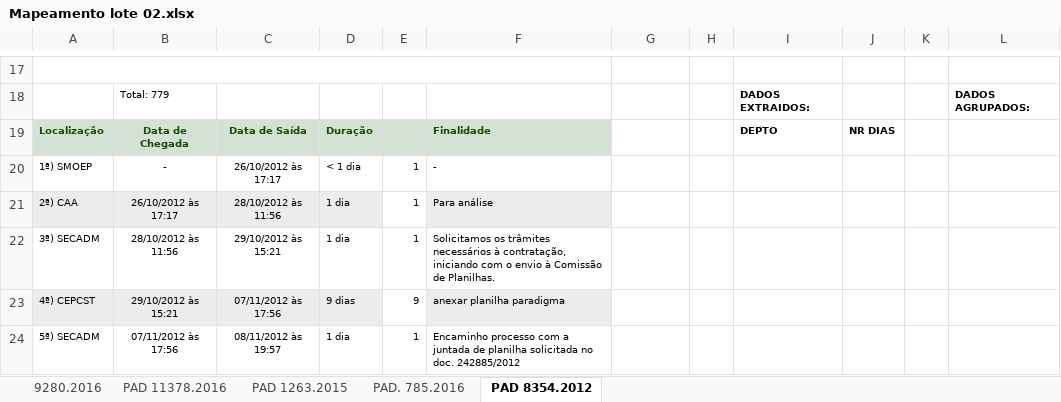
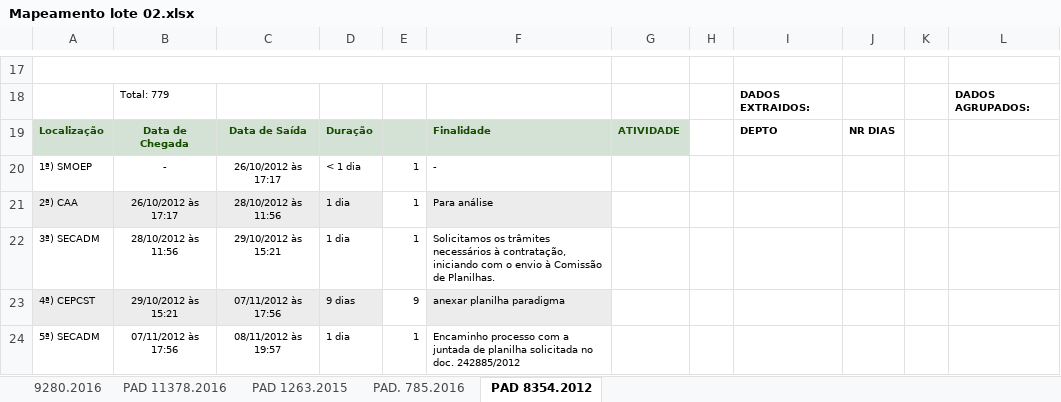
Before and after one commit to ruhansanabria/Puc_Lean2016, an Excel workbook: DadosHistoricosColetados/Mapeamento lote 02.xlsx, sheet PAD 8354.2012, drawn as a sheet; only a part is shown, gaps mark what is left out; values as stored, in another font and other column widths than the file's, no borders; charts and pictures and conditional formats not drawn; the diff names each change by its address in the sheet, - before the commit and + after, or states it on an @@ line.

```diff
--- a/DadosHistoricosColetados/Mapeamento lote 02.xlsx (sheet PAD 8354.2012)
+++ b/DadosHistoricosColetados/Mapeamento lote 02.xlsx (sheet PAD 8354.2012)
-G19: (empty)
+G19: ATIVIDADE
-G19 fill: none
+G19 fill: #D4E1D5
```
Also changed, not shown: Banco de Dados de PADS/Banco_Dados_PAD.xlsx, Banco de Dados de PADS/CALCULOS DE LEADTIME.xlsx, 4 other files.
